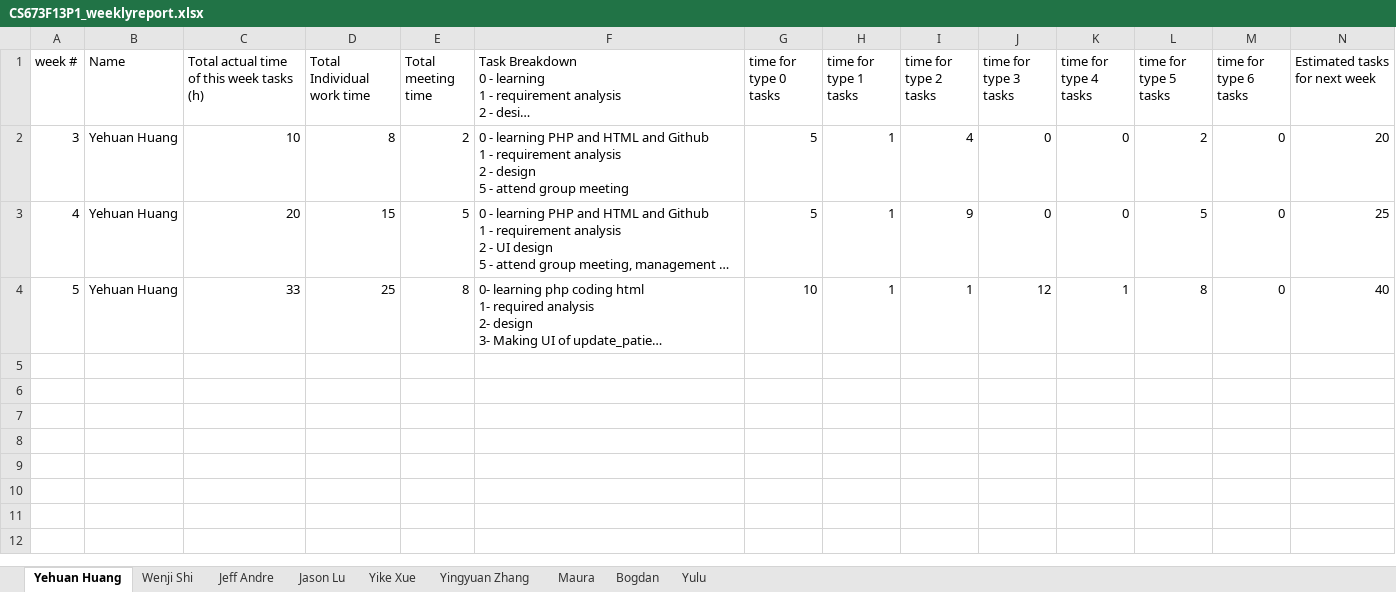
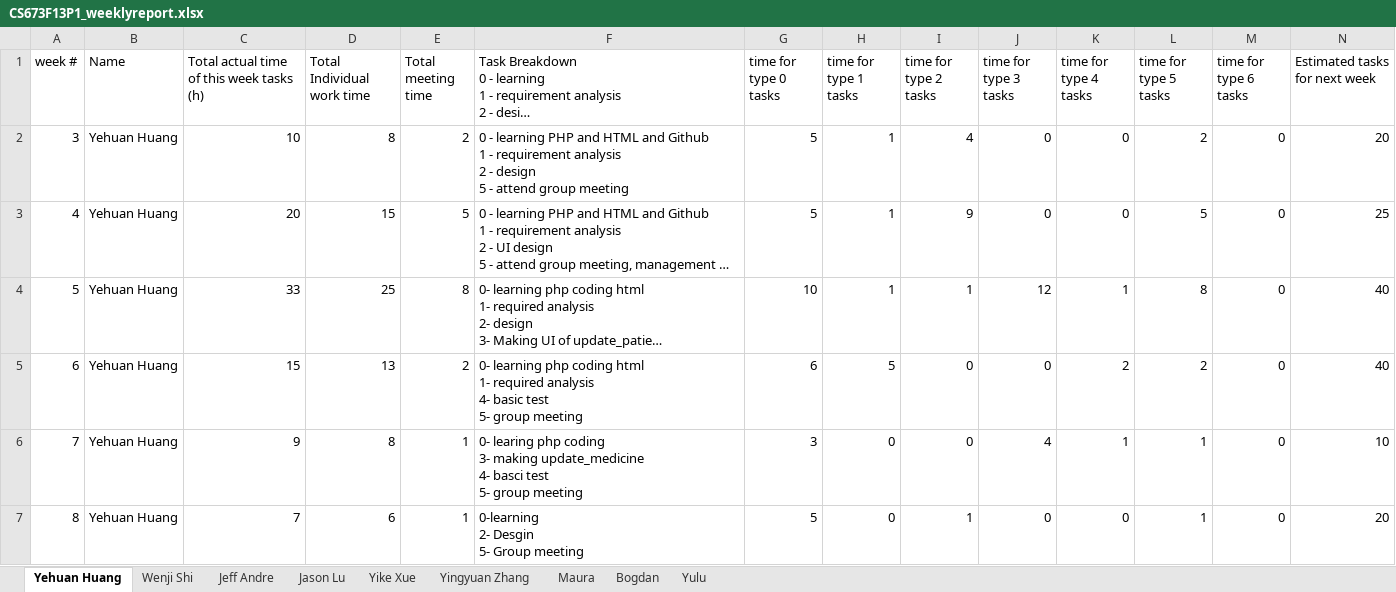
Before and after one commit to met-hilab/DiabeteSavior, an Excel workbook: docs/CS673F13P1_weeklyreport.xlsx, sheet Yehuan Huang, drawn as a sheet; only a part is shown; long unchanged cells end in …; values as stored, in another font and other column widths than the file's, no borders; rows hold the shown columns only; ↵ is a line break in a cell; the diff names each change by its address in the sheet, - before the commit and + after, or states it on an @@ line.

```diff
--- a/docs/CS673F13P1_weeklyreport.xlsx (sheet Yehuan Huang)
+++ b/docs/CS673F13P1_weeklyreport.xlsx (sheet Yehuan Huang)
+row 5: 6 | Yehuan Huang | 15 | 13 | 2 | 0- learning php coding html ↵ 1- required analysis ↵ 4- basic test ↵ 5- group meeting | 6 | 5 | 0 | 0 | 2 | 2 | 0 | 40
+row 6: 7 | Yehuan Huang | 9 | 8 | 1 | 0- learing php coding ↵ 3- making update_medicine ↵ 4- basci test ↵ 5- group meeting | 3 | 0 | 0 | 4 | 1 | 1 | 0 | 10
+row 7: 8 | Yehuan Huang | 7 | 6 | 1 | 0-learning ↵ 2- Desgin ↵ 5- Group meeting | 5 | 0 | 1 | 0 | 0 | 1 | 0 | 20
```
Also changed, not shown: sheet Maura, sheet Yingyuan Zhang, sheet Bogdan, sheet Yike Xue, sheet Yulu, sheet Wenji Shi, 2 more sheets, 6 other files.
